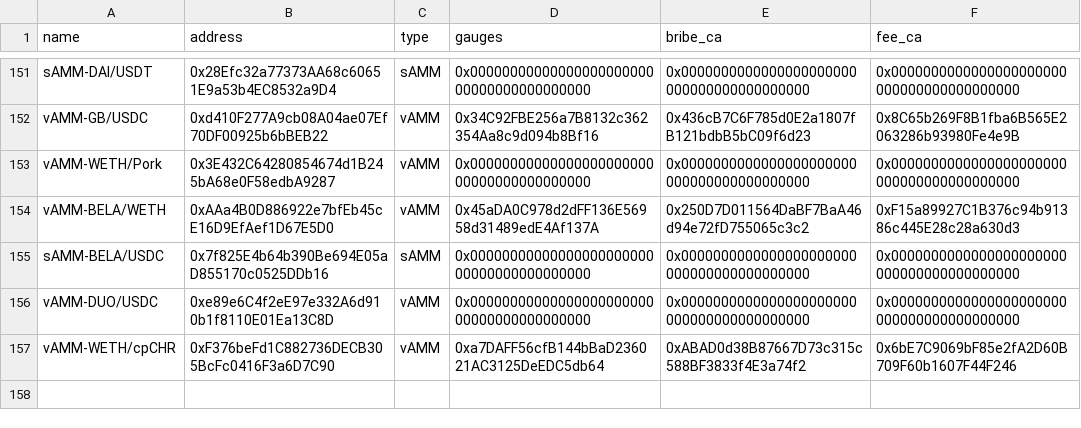
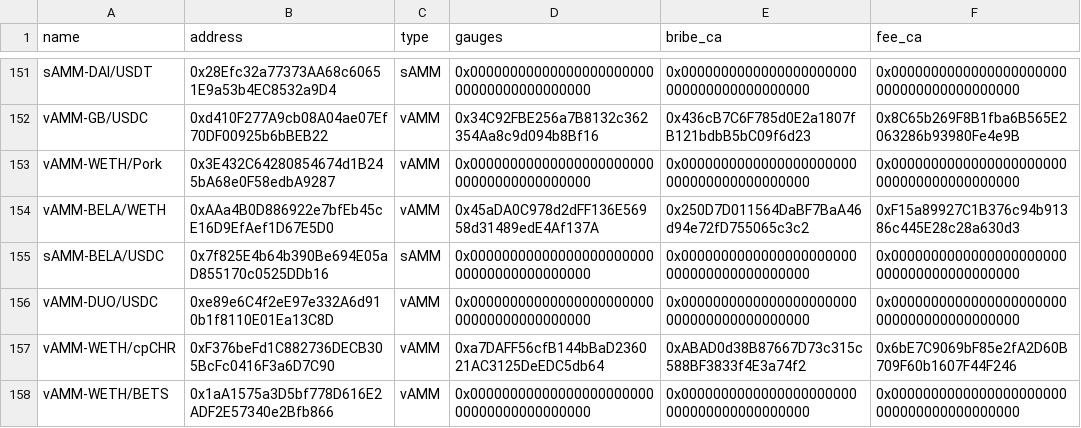
Before and after one commit to ALMIGHTYABE/Chronos-Data, a CSV file: data/ids_data.csv, drawn as a sheet; only a part is shown, gaps mark what is left out; the diff names each change by its address in the sheet, - before the commit and + after, or states it on an @@ line.

```diff
--- a/data/ids_data.csv
+++ b/data/ids_data.csv
+row 158: vAMM-WETH/BETS | 0x1aA1575a3D5bf778D616E2ADF2E57340e2Bfb866 | vAMM | 0x0000000000000000000000000000000000000000 | 0x0000000000000000000000000000000000000000 | 0x0000000000000000000000000000000000000000
```
Also changed, not shown: 1 other file.
